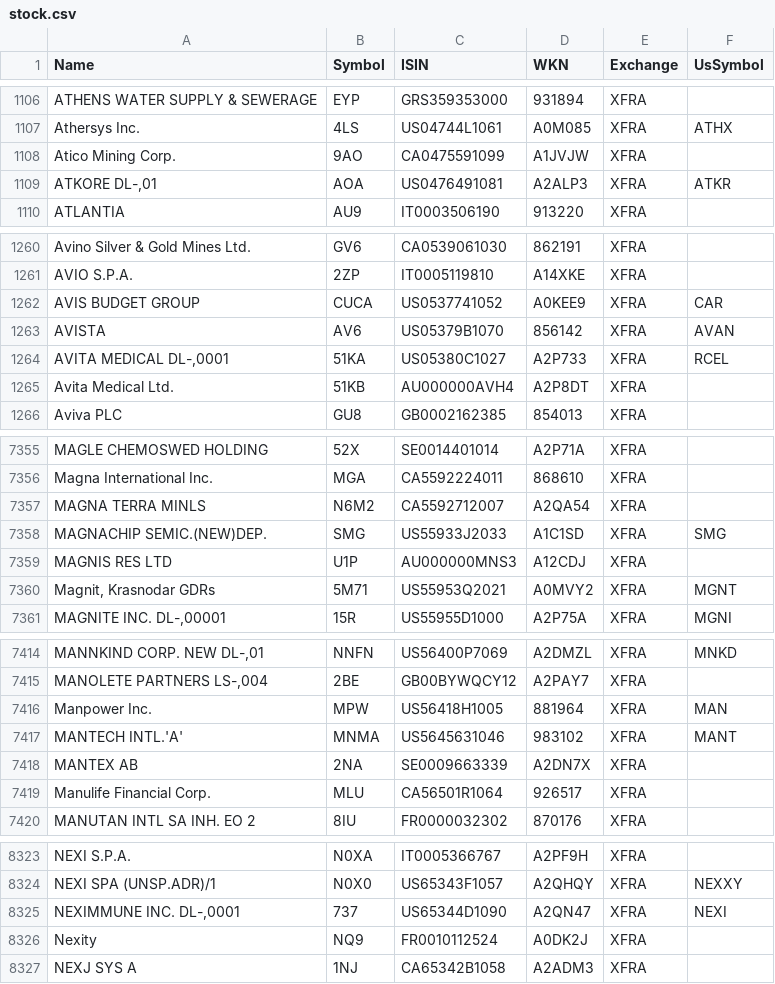
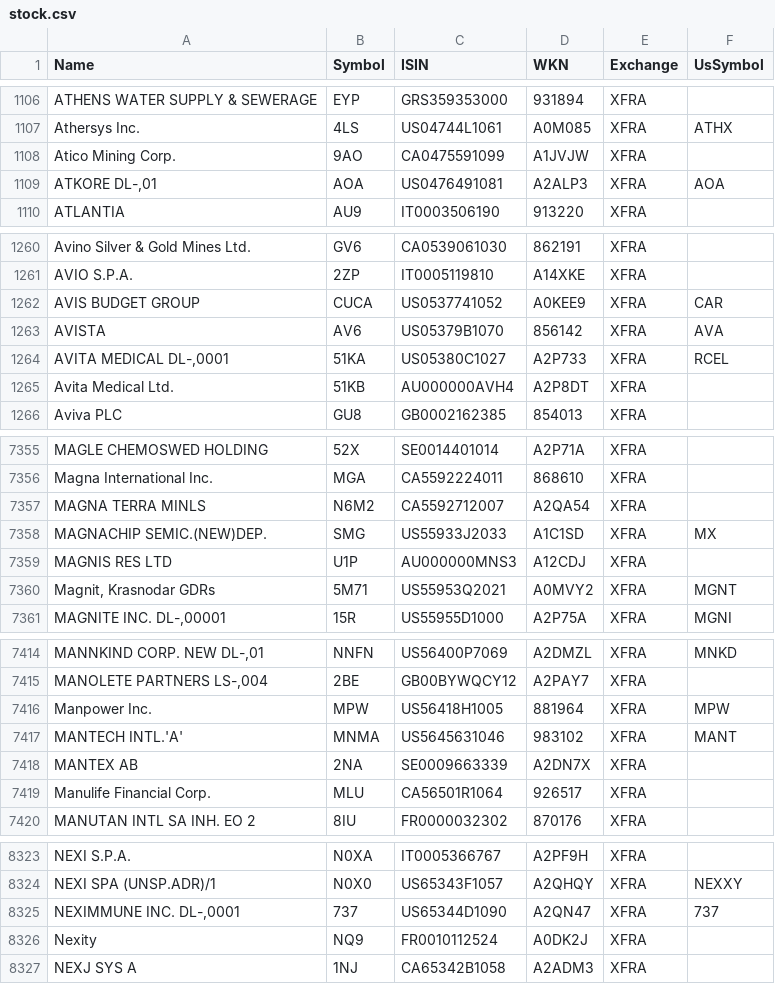
Before and after one commit to BenediktBertsch/German-Stock-Exchange, a CSV file: stock.csv, drawn as a sheet; only a part is shown, gaps mark what is left out; the diff covers the shown part only; the diff names each change by its address in the sheet, - before the commit and + after, or states it on an @@ line.

Commit message:
Updated data to 4/4/2021

```diff
--- a/stock.csv
+++ b/stock.csv
-F1109 (UsSymbol): ATKR
+F1109 (UsSymbol): AOA
-F1263 (UsSymbol): AVAN
+F1263 (UsSymbol): AVA
-F7358 (UsSymbol): SMG
+F7358 (UsSymbol): MX
-F7416 (UsSymbol): MAN
+F7416 (UsSymbol): MPW
-F8325 (UsSymbol): NEXI
+F8325 (UsSymbol): 737
```
Also changed, not shown: 3 edited cells elsewhere in this file, etf.csv.
